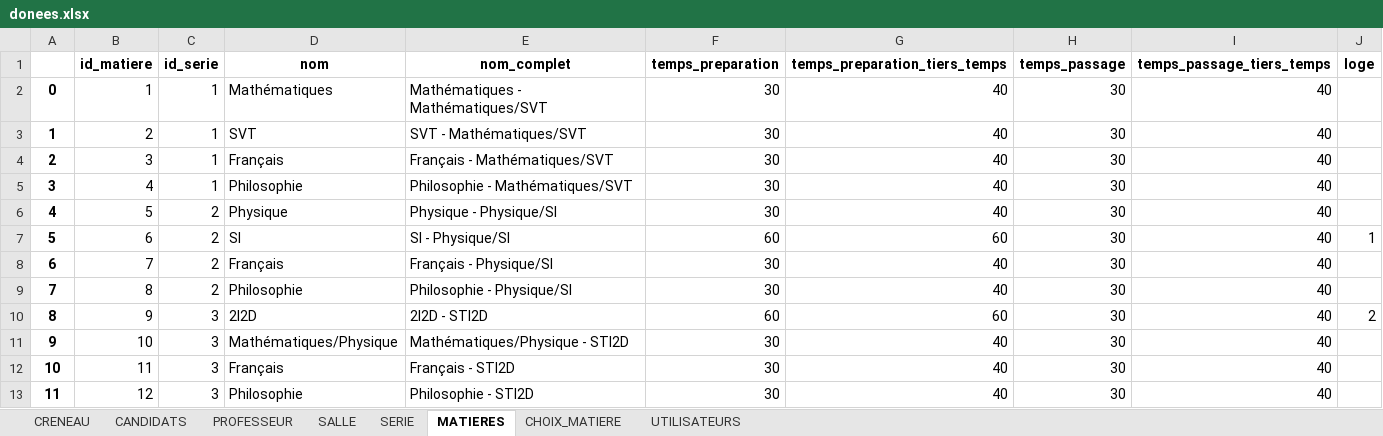
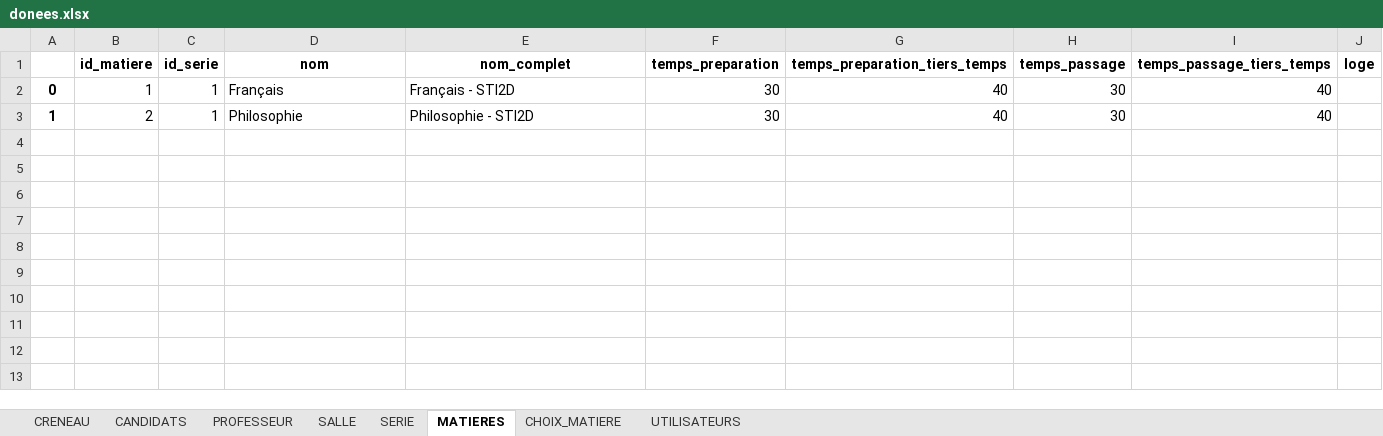
Before and after one commit to rharkor/second-tour, an Excel workbook: second_tour_website/website/upload/donees.xlsx, sheet MATIERES, drawn as a sheet; values as stored, in another font and other column widths than the file's, no borders; the diff names each change by its address in the sheet, - before the commit and + after, or states it on an @@ line.

```diff
--- a/second_tour_website/website/upload/donees.xlsx (sheet MATIERES)
+++ b/second_tour_website/website/upload/donees.xlsx (sheet MATIERES)
-D2 (nom): Mathématiques
+D2 (nom): Français
-E2 (nom_complet): Mathématiques - Mathématiques/SVT
+E2 (nom_complet): Français - STI2D
-D3 (nom): SVT
+D3 (nom): Philosophie
-E3 (nom_complet): SVT - Mathématiques/SVT
+E3 (nom_complet): Philosophie - STI2D
-row 4: 2 | 3 | 1 | Français | Français - Mathématiques/SVT | 30 | 40 | 30 | 40
-row 5: 3 | 4 | 1 | Philosophie | Philosophie - Mathématiques/SVT | 30 | 40 | 30 | 40
-row 6: 4 | 5 | 2 | Physique | Physique - Physique/SI | 30 | 40 | 30 | 40
-row 7: 5 | 6 | 2 | SI | SI - Physique/SI | 60 | 60 | 30 | 40 | 1
-row 8: 6 | 7 | 2 | Français | Français - Physique/SI | 30 | 40 | 30 | 40
-row 9: 7 | 8 | 2 | Philosophie | Philosophie - Physique/SI | 30 | 40 | 30 | 40
-row 10: 8 | 9 | 3 | 2I2D | 2I2D - STI2D | 60 | 60 | 30 | 40 | 2
-row 11: 9 | 10 | 3 | Mathématiques/Physique | Mathématiques/Physique - STI2D | 30 | 40 | 30 | 40
-row 12: 10 | 11 | 3 | Français | Français - STI2D | 30 | 40 | 30 | 40
-row 13: 11 | 12 | 3 | Philosophie | Philosophie - STI2D | 30 | 40 | 30 | 40
```
Also changed, not shown: sheet CANDIDATS, sheet PROFESSEUR, sheet CHOIX_MATIERE, sheet SALLE, sheet CRENEAU, sheet SERIE, 1 more sheet, 1 other file.
